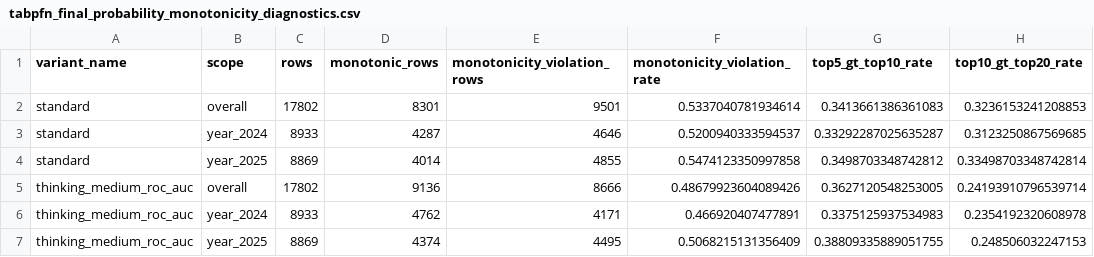
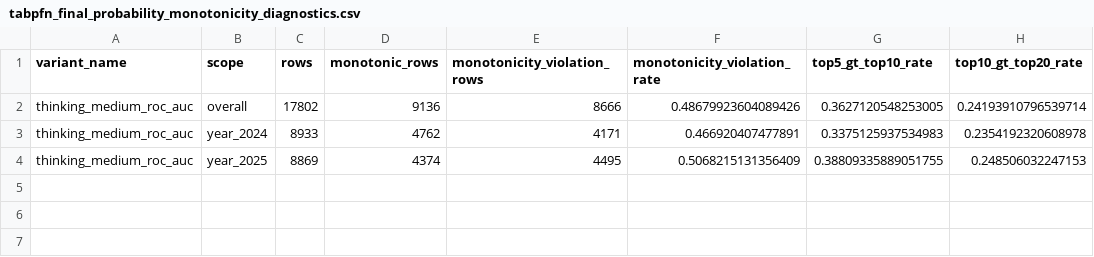
Before and after one commit to LPI24/GADA-Group3-Cycling-Stage-Prediction, a CSV file: data/processed/tabpfn/03_final_three_targets/tabpfn_final_probability_monotonicity_diagnostics.csv, drawn as a sheet.

```diff
--- a/data/processed/tabpfn/03_final_three_targets/tabpfn_final_probability_monotonicity_diagnostics.csv
+++ b/data/processed/tabpfn/03_final_three_targets/tabpfn_final_probability_monotonicity_diagnostics.csv
@@ -1,5 +1,2 @@
 variant_name,scope,rows,monotonic_rows,monotonicity_violation_rows,monotonicity_violation_rate,top5_gt_top10_rate,top10_gt_top20_rate
-standard,overall,17802,8301,9501,0.5337040781934614,0.3413661386361083,0.3236153241208853
-standard,year_2024,8933,4287,4646,0.5200940333594537,0.33292287025635287,0.3123250867569685
-standard,year_2025,8869,4014,4855,0.5474123350997858,0.3498703348742812,0.33498703348742814
 thinking_medium_roc_auc,overall,17802,9136,8666,0.48679923604089426,0.3627120548253005,0.24193910796539714
```
Also changed, not shown: data/processed/tabpfn/03_final_three_targets/tabpfn_final_class_distribution.csv, data/processed/tabpfn/03_final_three_targets/tabpfn_final_classification_metrics.csv, 19 other files.
